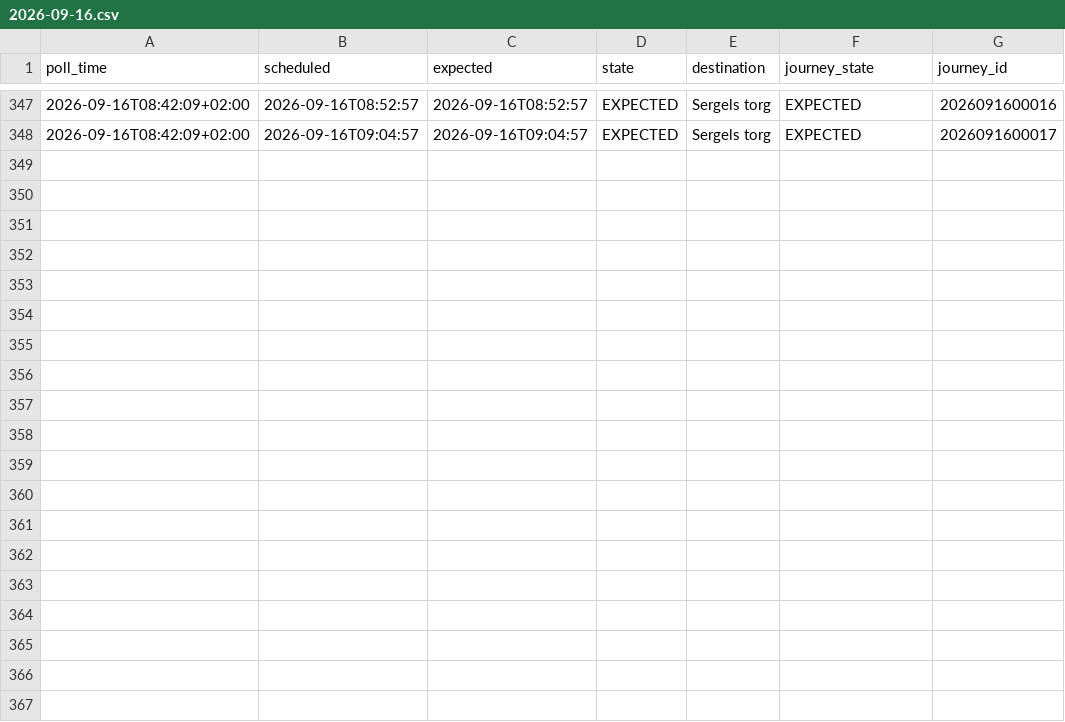
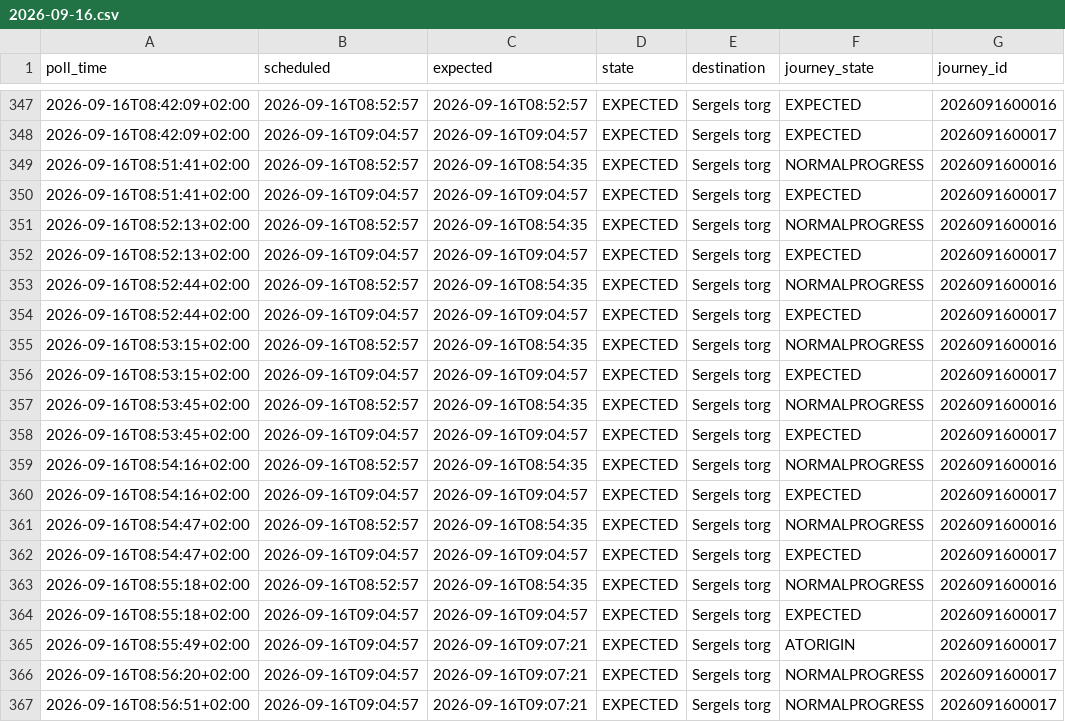
Before and after one commit to johanna86-sudo/sl-516-logg, a CSV file: data/morning/raw/2026-09-16.csv, drawn as a sheet; only a part is shown, gaps mark what is left out.

```diff
--- a/data/morning/raw/2026-09-16.csv
+++ b/data/morning/raw/2026-09-16.csv
@@ -348 +348,20 @@ poll_time,scheduled,expected,state,destination,journey_state,journey_id
 2026-09-16T08:42:09+02:00,2026-09-16T09:04:57,2026-09-16T09:04:57,EXPECTED,Sergels torg,EXPECTED,2026091600017
+2026-09-16T08:51:41+02:00,2026-09-16T08:52:57,2026-09-16T08:54:35,EXPECTED,Sergels torg,NORMALPROGRESS,2026091600016
+2026-09-16T08:51:41+02:00,2026-09-16T09:04:57,2026-09-16T09:04:57,EXPECTED,Sergels torg,EXPECTED,2026091600017
+2026-09-16T08:52:13+02:00,2026-09-16T08:52:57,2026-09-16T08:54:35,EXPECTED,Sergels torg,NORMALPROGRESS,2026091600016
+2026-09-16T08:52:13+02:00,2026-09-16T09:04:57,2026-09-16T09:04:57,EXPECTED,Sergels torg,EXPECTED,2026091600017
+2026-09-16T08:52:44+02:00,2026-09-16T08:52:57,2026-09-16T08:54:35,EXPECTED,Sergels torg,NORMALPROGRESS,2026091600016
+2026-09-16T08:52:44+02:00,2026-09-16T09:04:57,2026-09-16T09:04:57,EXPECTED,Sergels torg,EXPECTED,2026091600017
+2026-09-16T08:53:15+02:00,2026-09-16T08:52:57,2026-09-16T08:54:35,EXPECTED,Sergels torg,NORMALPROGRESS,2026091600016
+2026-09-16T08:53:15+02:00,2026-09-16T09:04:57,2026-09-16T09:04:57,EXPECTED,Sergels torg,EXPECTED,2026091600017
+2026-09-16T08:53:45+02:00,2026-09-16T08:52:57,2026-09-16T08:54:35,EXPECTED,Sergels torg,NORMALPROGRESS,2026091600016
+2026-09-16T08:53:45+02:00,2026-09-16T09:04:57,2026-09-16T09:04:57,EXPECTED,Sergels torg,EXPECTED,2026091600017
+2026-09-16T08:54:16+02:00,2026-09-16T08:52:57,2026-09-16T08:54:35,EXPECTED,Sergels torg,NORMALPROGRESS,2026091600016
+2026-09-16T08:54:16+02:00,2026-09-16T09:04:57,2026-09-16T09:04:57,EXPECTED,Sergels torg,EXPECTED,2026091600017
+2026-09-16T08:54:47+02:00,2026-09-16T08:52:57,2026-09-16T08:54:35,EXPECTED,Sergels torg,NORMALPROGRESS,2026091600016
+2026-09-16T08:54:47+02:00,2026-09-16T09:04:57,2026-09-16T09:04:57,EXPECTED,Sergels torg,EXPECTED,2026091600017
+2026-09-16T08:55:18+02:00,2026-09-16T08:52:57,2026-09-16T08:54:35,EXPECTED,Sergels torg,NORMALPROGRESS,2026091600016
+2026-09-16T08:55:18+02:00,2026-09-16T09:04:57,2026-09-16T09:04:57,EXPECTED,Sergels torg,EXPECTED,2026091600017
+2026-09-16T08:55:49+02:00,2026-09-16T09:04:57,2026-09-16T09:07:21,EXPECTED,Sergels torg,ATORIGIN,2026091600017
+2026-09-16T08:56:20+02:00,2026-09-16T09:04:57,2026-09-16T09:07:21,EXPECTED,Sergels torg,NORMALPROGRESS,2026091600017
+2026-09-16T08:56:51+02:00,2026-09-16T09:04:57,2026-09-16T09:07:21,EXPECTED,Sergels torg,NORMALPROGRESS,2026091600017
```
Also changed, not shown: data/morning/summary.csv.
